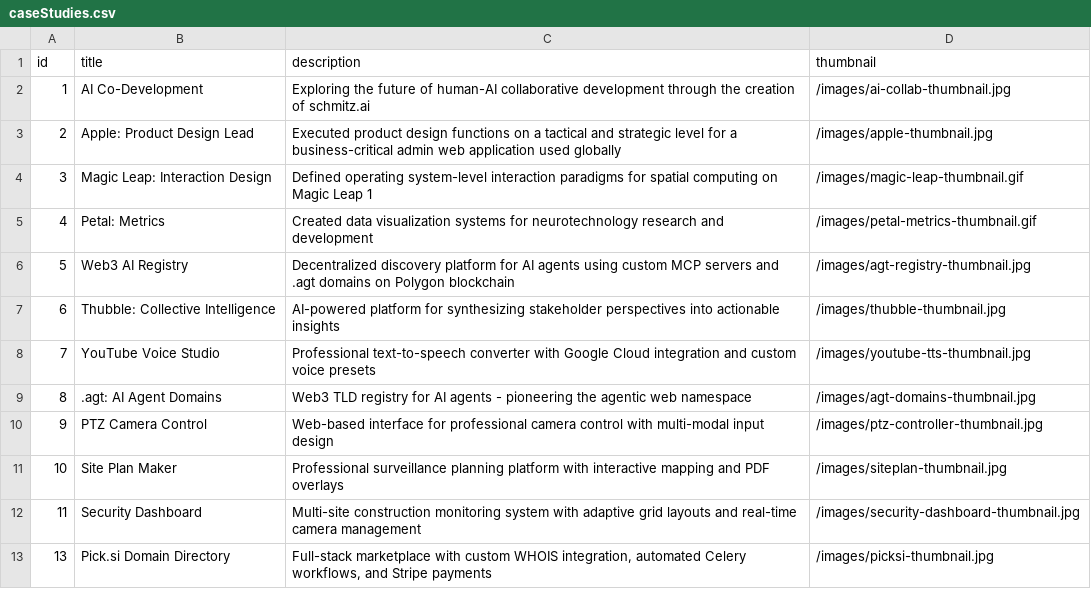
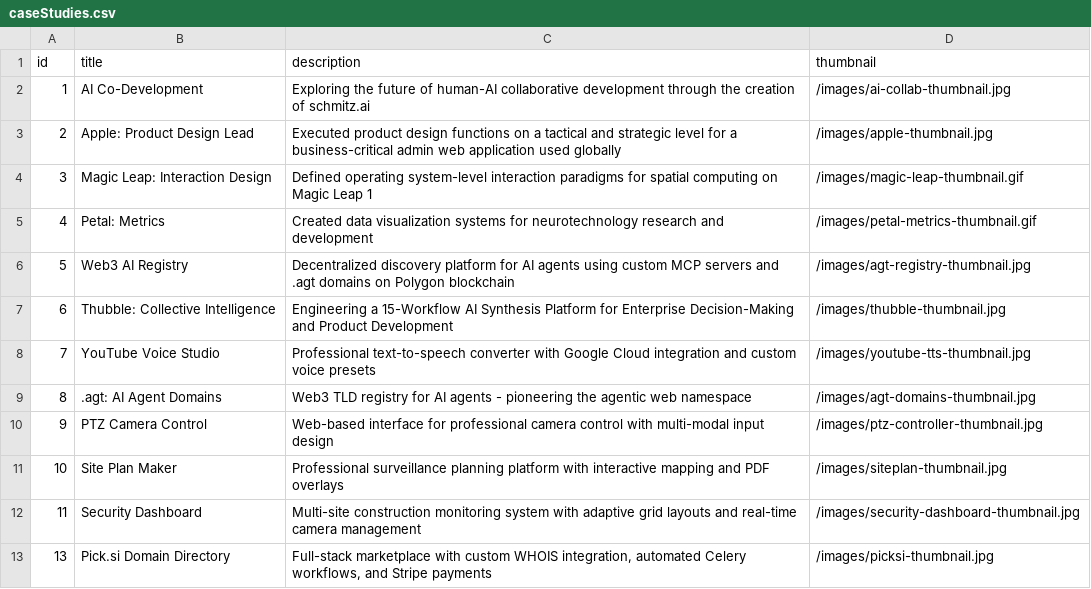
Before and after one commit to ds1/ds1.github.io, a CSV file: content/caseStudies.csv, drawn as a sheet; the diff names each change by its address in the sheet, - before the commit and + after, or states it on an @@ line.

Commit message:
Updated case study details for agt mcp, thubble, ptz, site plan maker

```diff
--- a/content/caseStudies.csv
+++ b/content/caseStudies.csv
-C7 (description): AI-powered platform for synthesizing stakeholder perspectives into actionable insights
+C7 (description): Engineering a 15-Workflow AI Synthesis Platform for Enterprise Decision-Making and Product Development
```
Also changed, not shown: 15 other files.
